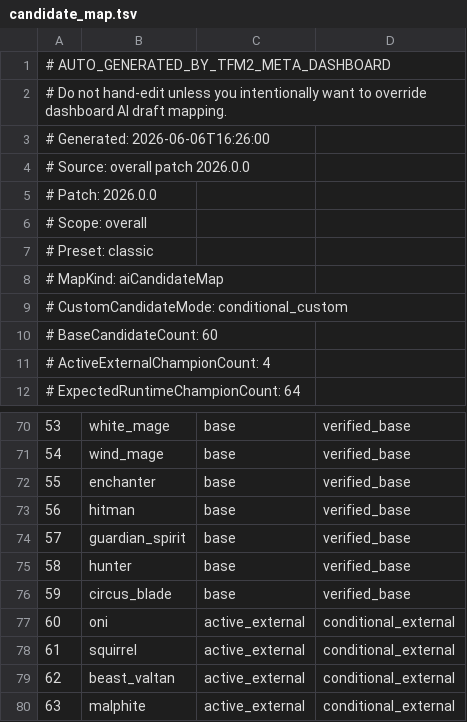
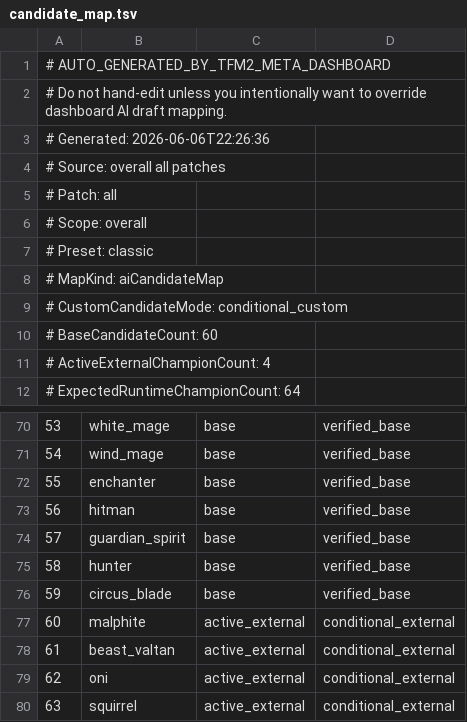
Before and after one commit to hexase1-ship-it/TFM2.gg, a TSV file: TFM2_Meta_Dashboard_v0.3.3 (팀파매.gg)/resources/app/tfm2_meta_dashboard/data/policy_exports/candidate_map.tsv, drawn as a sheet; only a part is shown, gaps mark what is left out.

```diff
--- a/TFM2_Meta_Dashboard_v0.3.3 (팀파매.gg)/resources/app/tfm2_meta_dashboard/data/policy_exports/candidate_map.tsv
+++ b/TFM2_Meta_Dashboard_v0.3.3 (팀파매.gg)/resources/app/tfm2_meta_dashboard/data/policy_exports/candidate_map.tsv
@@ -2,5 +2,5 @@
 # Do not hand-edit unless you intentionally want to override dashboard AI draft mapping.
-# Generated: 2026-06-06T16:26:00
-# Source: overall patch 2026.0.0
-# Patch: 2026.0.0
+# Generated: 2026-06-06T22:26:36
+# Source: overall all patches
+# Patch: all
 # Scope: overall
@@ -76,5 +76,5 @@
 59	circus_blade	base	verified_base
-60	oni	active_external	conditional_external
-61	squirrel	active_external	conditional_external
-62	beast_valtan	active_external	conditional_external
-63	malphite	active_external	conditional_external
+60	malphite	active_external	conditional_external
+61	beast_valtan	active_external	conditional_external
+62	oni	active_external	conditional_external
+63	squirrel	active_external	conditional_external
```
Also changed, not shown: tfm2_ai_banpick_probe (팀파매.gg AI 밴픽 보정 애드온 모드)/ai_champion_policy.tsv, 10 other files.
